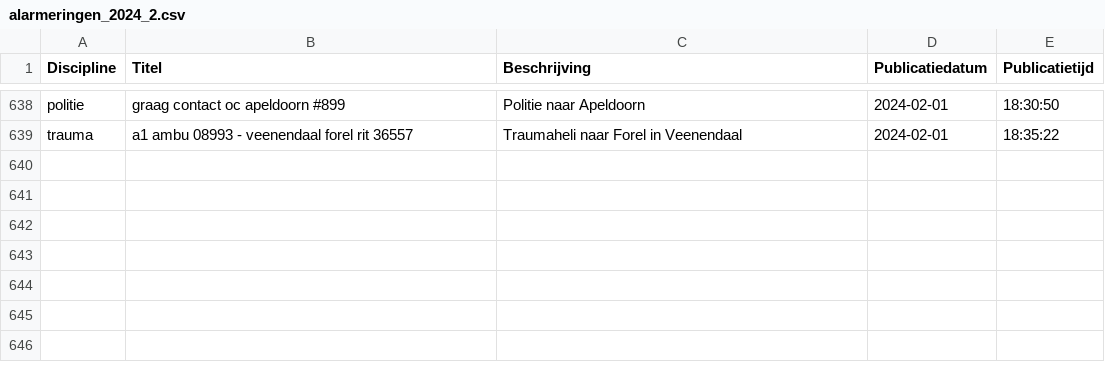
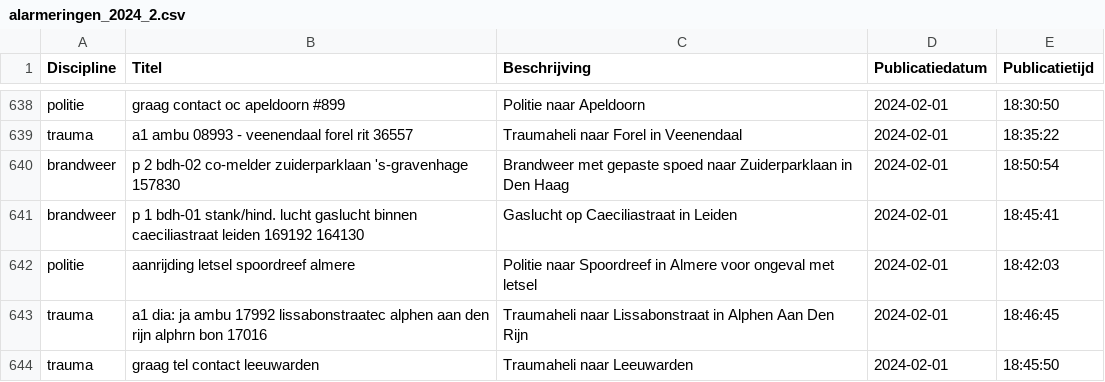
Before and after one commit to maartensiffels/inactief-p2000, a CSV file: data/alarmeringen_2024_2.csv, drawn as a sheet; only a part is shown, gaps mark what is left out.

```diff
--- a/data/alarmeringen_2024_2.csv
+++ b/data/alarmeringen_2024_2.csv
@@ -639 +639,6 @@ politie,graag contact oc apeldoorn #899,Politie naar Apeldoorn,2024-02-01,18:30:
 trauma,a1 ambu 08993 - veenendaal forel rit 36557,Traumaheli naar Forel in Veenendaal,2024-02-01,18:35:22
+brandweer,p 2 bdh-02 co-melder zuiderparklaan 's-gravenhage 157830,Brandweer met gepaste spoed naar Zuiderparklaan in Den Haag,2024-02-01,18:50:54
+brandweer,p 1 bdh-01 stank/hind. lucht gaslucht binnen caeciliastraat leiden 169192 164130,Gaslucht op Caeciliastraat in Leiden,2024-02-01,18:45:41
+politie,aanrijding letsel spoordreef almere,Politie naar Spoordreef in Almere voor ongeval met letsel,2024-02-01,18:42:03
+trauma,a1 dia: ja ambu 17992 lissabonstraatec alphen aan den rijn alphrn bon 17016,Traumaheli naar Lissabonstraat in Alphen Aan Den Rijn,2024-02-01,18:46:45
+trauma,graag tel contact leeuwarden,Traumaheli naar Leeuwarden,2024-02-01,18:45:50
```
Also changed, not shown: 2 other files.
